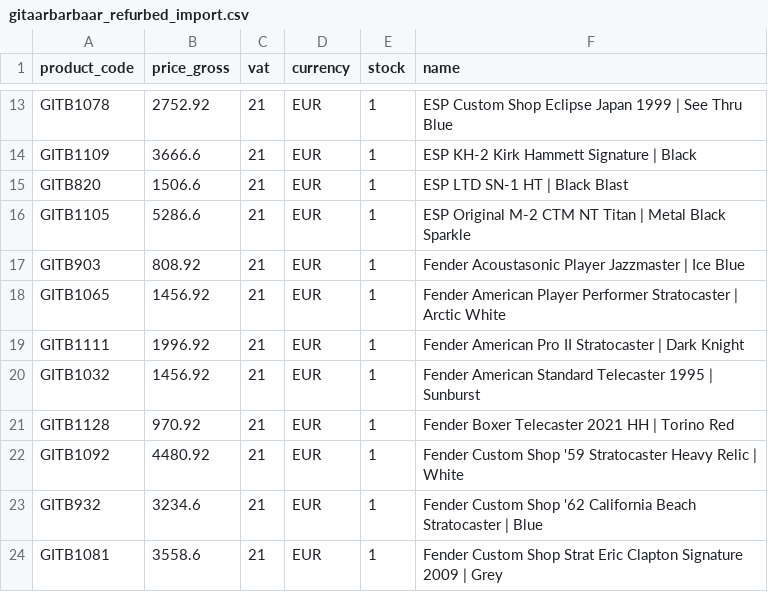
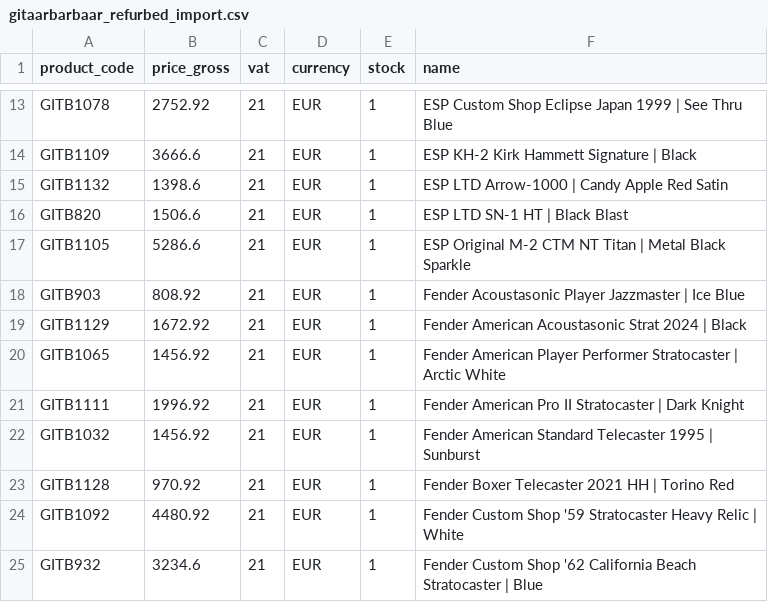
Before and after one commit to brendanrefurbed/supplier-feeds-public, a CSV file: gitaarbarbaar_refurbed_import.csv, drawn as a sheet; only a part is shown, gaps mark what is left out; the shorter side is filled out with more unchanged rows; the diff covers the shown part only; the diff names each change by its address in the sheet, - before the commit and + after, or states it on an @@ line.

```diff
--- a/gitaarbarbaar_refurbed_import.csv
+++ b/gitaarbarbaar_refurbed_import.csv
+row 15: GITB1132 | 1398.6 | 21 | EUR | 1 | ESP LTD Arrow-1000 | Candy Apple Red Satin
+row 19: GITB1129 | 1672.92 | 21 | EUR | 1 | Fender American Acoustasonic Strat 2024 | Black
```
Also changed, not shown: 7 added rows and 3 edited cells elsewhere in this file.
